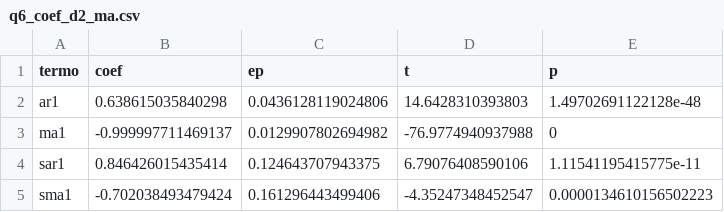
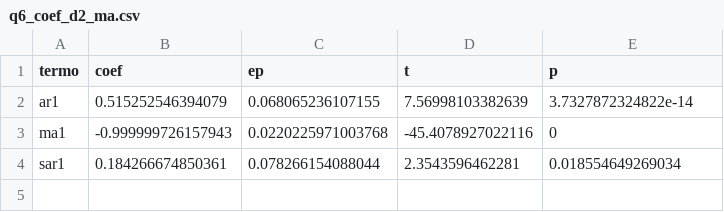
Before and after one commit to fcarva/series-temporais, a CSV file: lista01/saidas/tabelas/q6_coef_d2_ma.csv, drawn as a sheet.

```diff
--- a/lista01/saidas/tabelas/q6_coef_d2_ma.csv
+++ b/lista01/saidas/tabelas/q6_coef_d2_ma.csv
@@ -1,5 +1,4 @@
 "termo","coef","ep","t","p"
-"ar1",0.638615035840298,0.0436128119024806,14.6428310393803,1.49702691122128e-48
-"ma1",-0.999997711469137,0.0129907802694982,-76.9774940937988,0
-"sar1",0.846426015435414,0.124643707943375,6.79076408590106,1.11541195415775e-11
-"sma1",-0.702038493479424,0.161296443499406,-4.35247348452547,0.0000134610156502223
+"ar1",0.515252546394079,0.068065236107155,7.56998103382639,3.7327872324822e-14
+"ma1",-0.999999726157943,0.0220225971003768,-45.4078927022116,0
+"sar1",0.184266674850361,0.078266154088044,2.3543596462281,0.018554649269034
```
Also changed, not shown: lista01/dados/inpc_lista01.csv, lista01/saidas/tabelas/q1_amplitude_media.csv, 52 other files.
